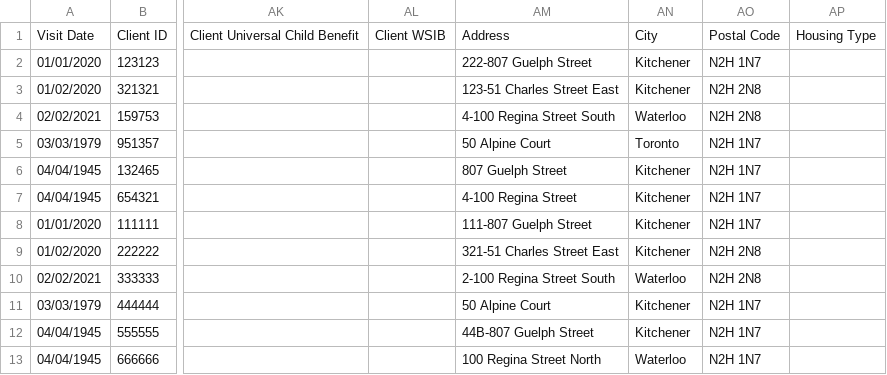
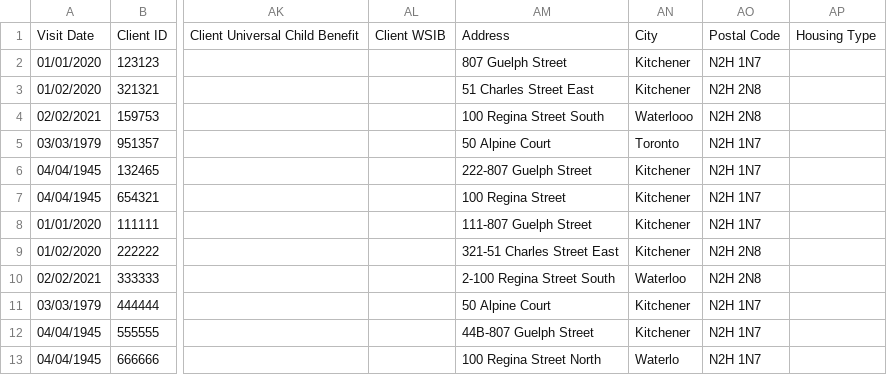
Before and after one commit to mcooper44/December_Ops, a CSV file: test_export.csv, drawn as a sheet; only a part is shown, gaps mark what is left out; the diff names each change by its address in the sheet, - before the commit and + after, or states it on an @@ line.

Commit message:
reworked to test logging and error features

```diff
--- a/test_export.csv
+++ b/test_export.csv
-AM2: 222-807 Guelph Street
+AM2: 807 Guelph Street
-AM3: 123-51 Charles Street East
+AM3: 51 Charles Street East
-AM4: 4-100 Regina Street South
+AM4: 100 Regina Street South
-AN4: Waterloo
+AN4: Waterlooo
-AM6: 807 Guelph Street
+AM6: 222-807 Guelph Street
-AM7: 4-100 Regina Street
+AM7: 100 Regina Street
-AN13: Waterloo
+AN13: Waterlo
```
